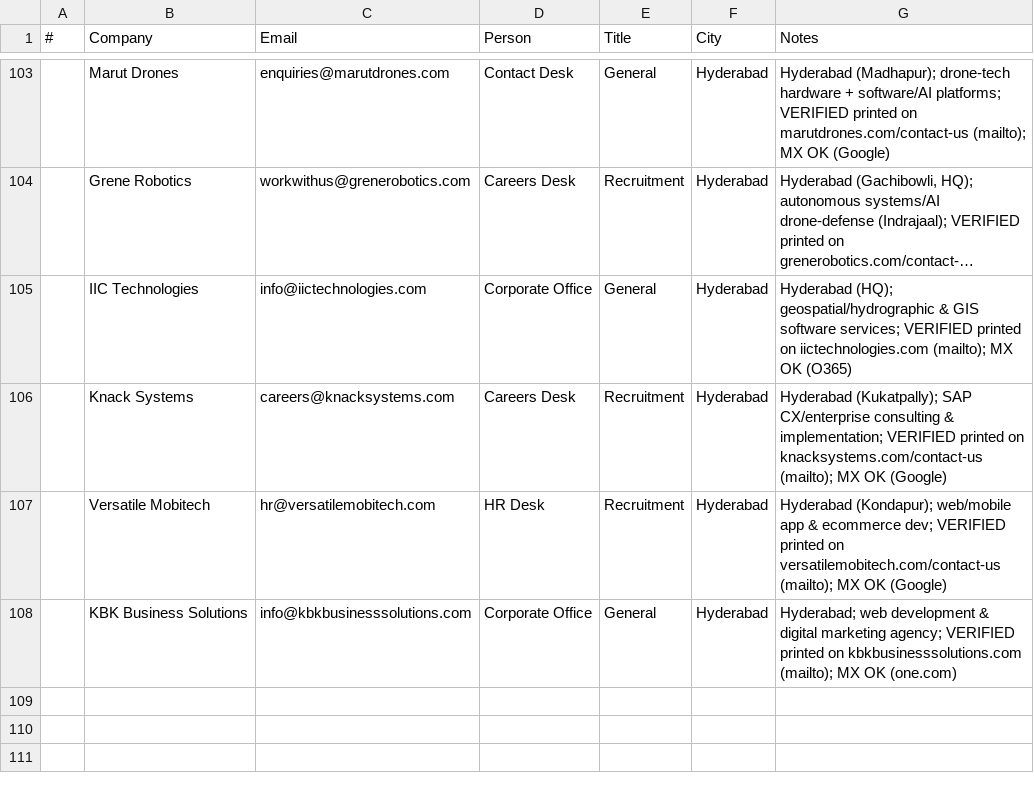
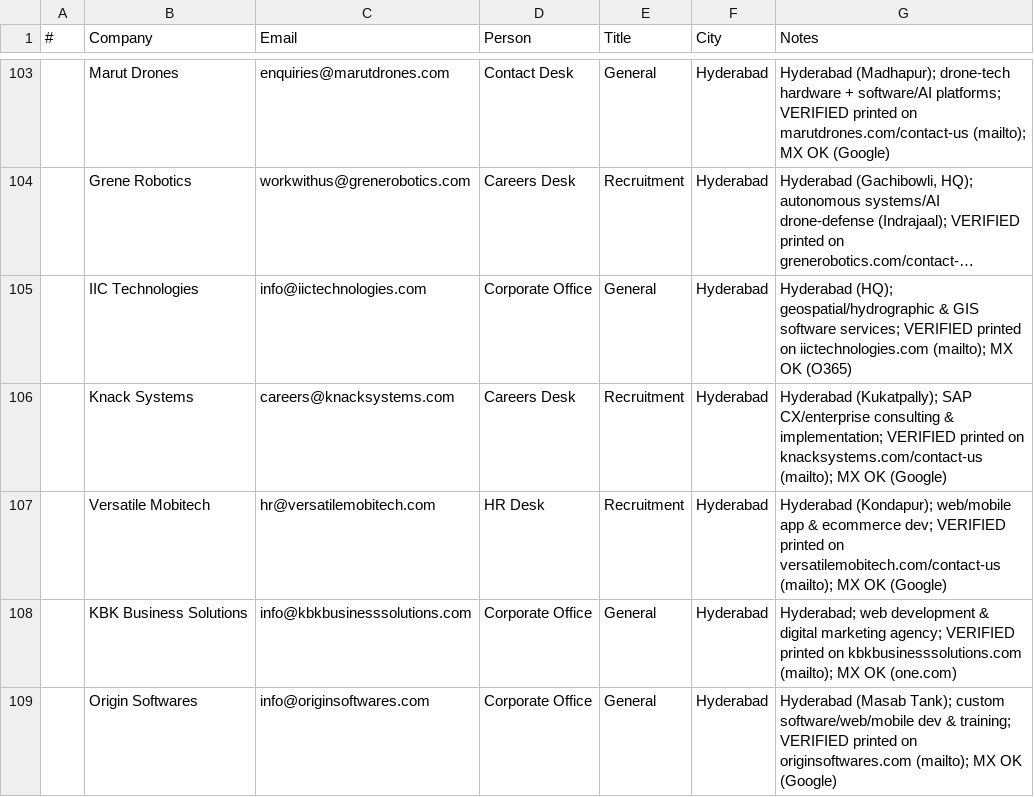
Before and after one commit to eeshsaxena/outreach-emails, a CSV file: industry/city/city_hyderabad_01.csv, drawn as a sheet; only a part is shown, gaps mark what is left out; long unchanged cells end in …; the diff names each change by its address in the sheet, - before the commit and + after, or states it on an @@ line.

Commit message:
data(hyderabad): add Origin Softwares (site-verified)
info@originsoftwares.com, printed on originsoftwares.com; MX OK.

```diff
--- a/industry/city/city_hyderabad_01.csv
+++ b/industry/city/city_hyderabad_01.csv
+row 109:  | Origin Softwares | info@originsoftwares.com | Corporate Office | General | Hyderabad | Hyderabad (Masab Tank); custom software/web/mobile dev & training; VERIFIED printed on originsoftwares.com (mailto); MX OK (Google)
```
Also changed, not shown: industry/all_emails.csv.
